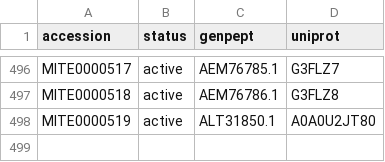
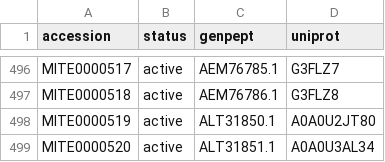
Before and after one commit to mite-standard/mite_data, a CSV file: mite_data/metadata/mite_prot_accessions.csv, drawn as a sheet; only a part is shown, gaps mark what is left out.

```diff
--- a/mite_data/metadata/mite_prot_accessions.csv
+++ b/mite_data/metadata/mite_prot_accessions.csv
@@ -498 +498,2 @@ MITE0000518,active,AEM76786.1,G3FLZ8
 MITE0000519,active,ALT31850.1,A0A0U2JT80
+MITE0000520,active,ALT31851.1,A0A0U3AL34
```
Also changed, not shown: mite_data/metadata/dump_smarts.csv, mite_data/metadata/dump_smiles.csv, 4 other files.
